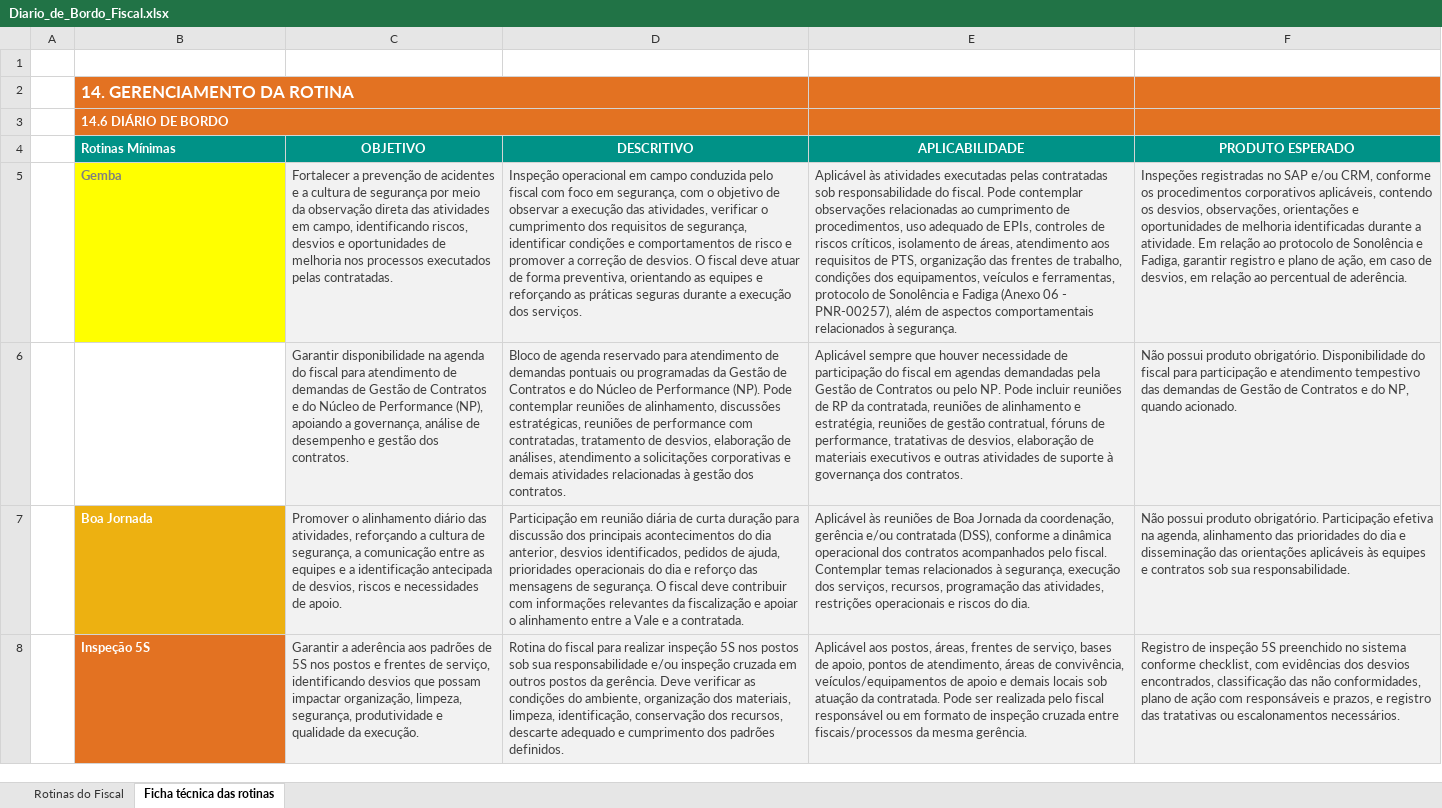
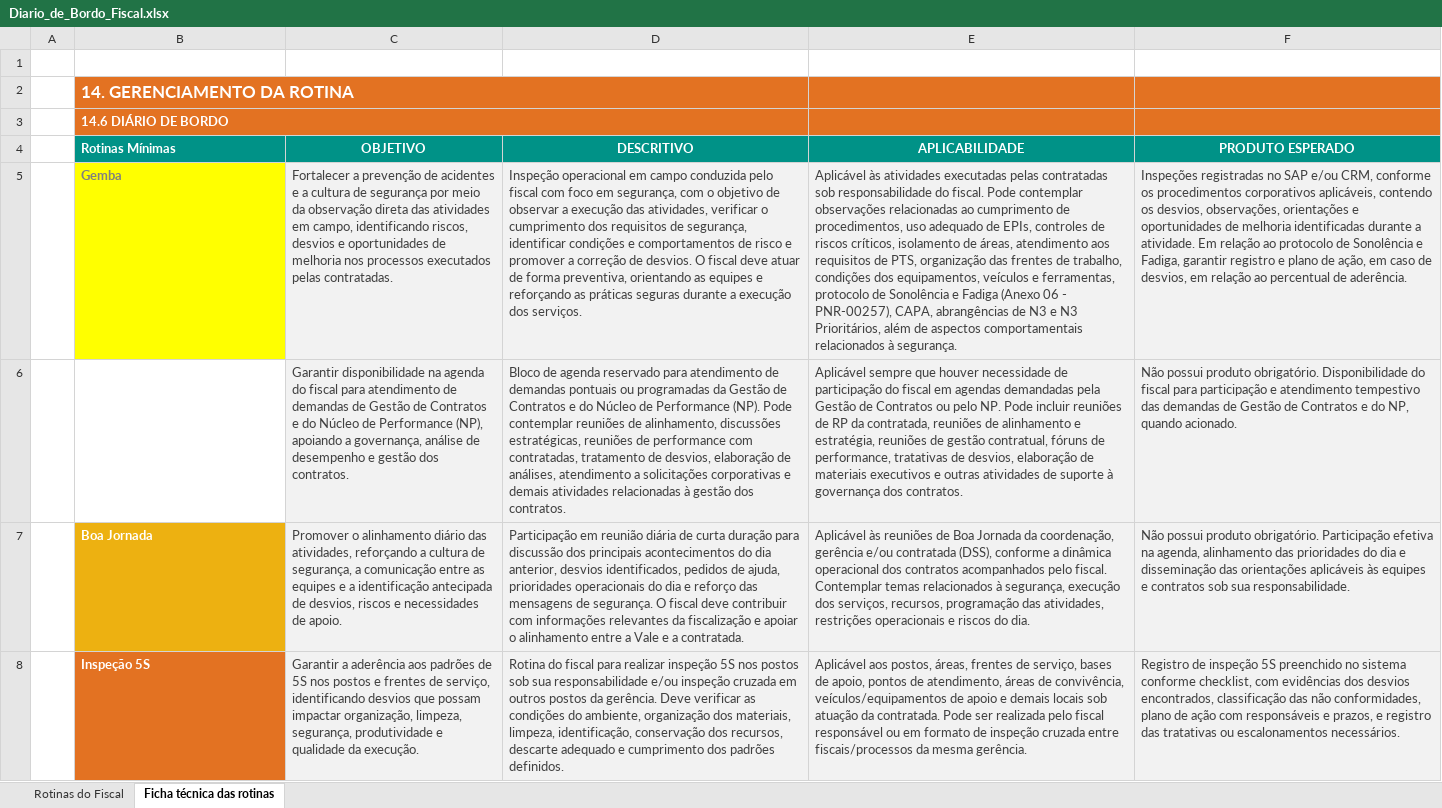
Before and after one commit to kahsb19-collab/portal-do-fiscal, an Excel workbook: Diario_de_Bordo_Fiscal.xlsx, sheet Ficha técnica das rotinas, drawn as a sheet; only a part is shown; values as stored, in another font and other column widths than the file's, no borders; charts and pictures not drawn; the diff names each change by its address in the sheet, - before the commit and + after, or states it on an @@ line.

```diff
--- a/Diario_de_Bordo_Fiscal.xlsx (sheet Ficha técnica das rotinas)
+++ b/Diario_de_Bordo_Fiscal.xlsx (sheet Ficha técnica das rotinas)
-E5 (APLICABILIDADE): …- PNR-00257), além de…
+E5 (APLICABILIDADE): …- PNR-00257), CAPA, abrangências de N3 e N3 Prioritários, além de…
```
Also changed, not shown: 21 other files.
